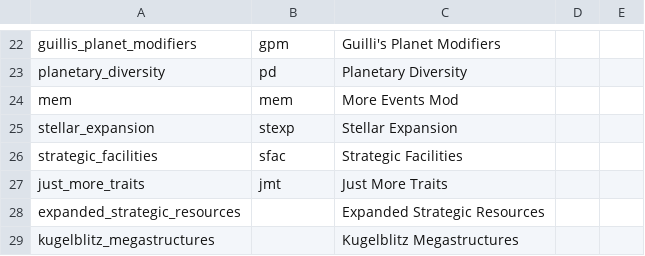
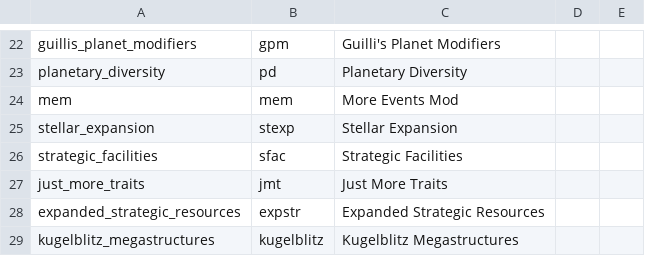
Before and after one commit to GatekeeperHaig/Stellaris-Modding-Den, a CSV file: NOTES/other mod files used for API files/list of abbrevations used in API files.csv, drawn as a sheet; only a part is shown, gaps mark what is left out.

Commit message:
update

```diff
--- a/NOTES/other mod files used for API files/list of abbrevations used in API files.csv
+++ b/NOTES/other mod files used for API files/list of abbrevations used in API files.csv
@@ -27,3 +27,3 @@ strategic_facilities, sfac,  Strategic Facilities,,
 just_more_traits,jmt,  Just More Traits,,
-expanded_strategic_resources,,Expanded Strategic Resources,,
-kugelblitz_megastructures,,Kugelblitz Megastructures,,
+expanded_strategic_resources,expstr,Expanded Strategic Resources,,
+kugelblitz_megastructures,kugelblitz,Kugelblitz Megastructures,,
```
